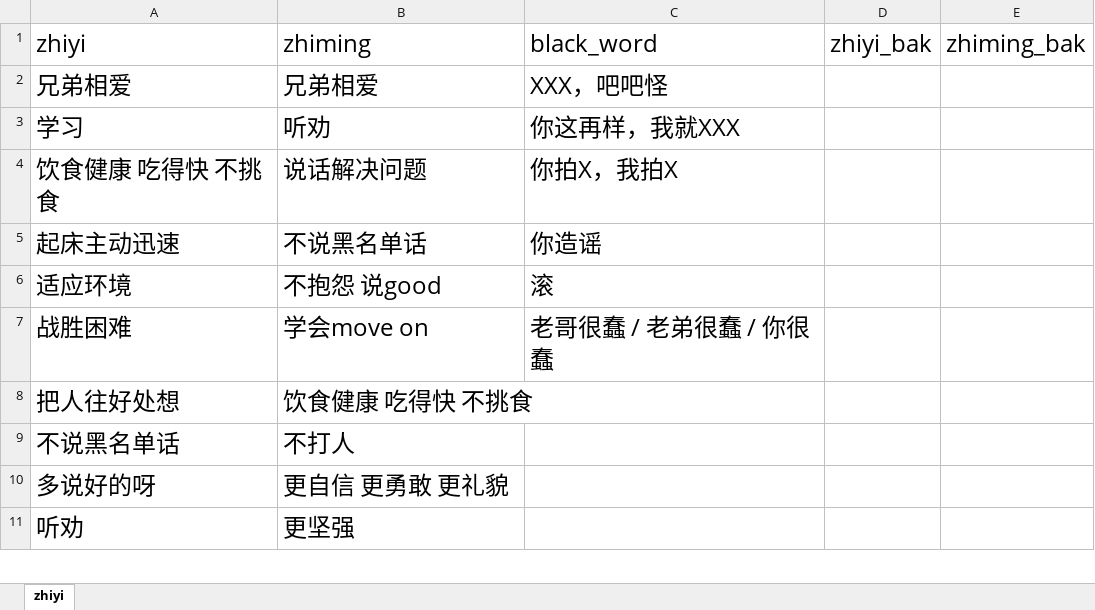
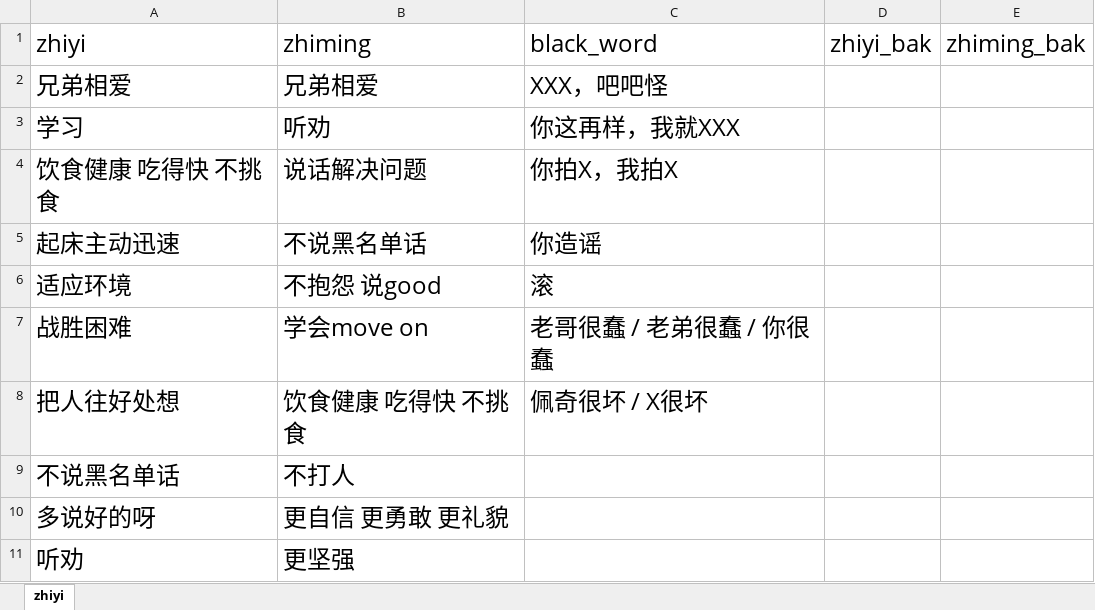
Before and after one commit to Robin88818/pyau, an Excel workbook: performance.xlsx, sheet zhiyi, drawn as a sheet; only a part is shown; values as stored, in another font and other column widths than the file's, no borders; the diff names each change by its address in the sheet, - before the commit and + after, or states it on an @@ line.

Commit message:
Add files via upload

```diff
--- a/performance.xlsx (sheet zhiyi)
+++ b/performance.xlsx (sheet zhiyi)
-C8 (black_word): (empty)
+C8 (black_word): 佩奇很坏 / X很坏
```
